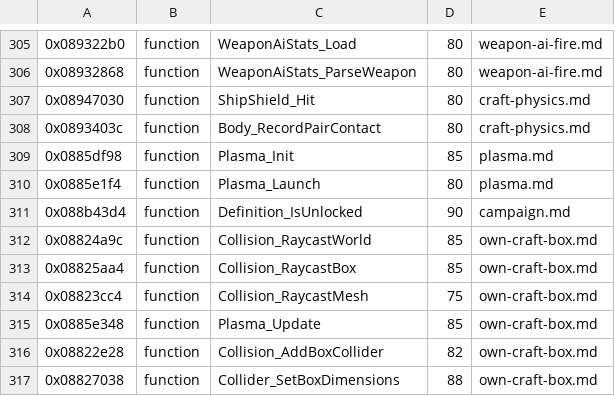
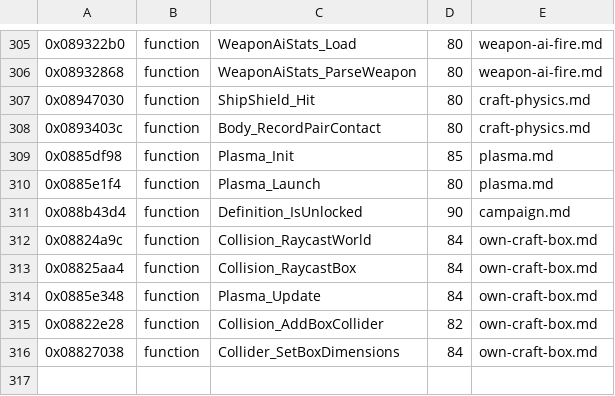
Before and after one commit to topaxi/OpenAntiGrav, a TSV file: docs/ghidra/functions/psp-pure-usa/names.tsv, drawn as a sheet; only a part is shown, gaps mark what is left out.

```diff
--- a/docs/ghidra/functions/psp-pure-usa/names.tsv
+++ b/docs/ghidra/functions/psp-pure-usa/names.tsv
@@ -311,7 +311,6 @@
 0x088b43d4	function	Definition_IsUnlocked	90	campaign.md
-0x08824a9c	function	Collision_RaycastWorld	85	own-craft-box.md
-0x08825aa4	function	Collision_RaycastBox	85	own-craft-box.md
-0x08823cc4	function	Collision_RaycastMesh	75	own-craft-box.md
-0x0885e348	function	Plasma_Update	85	own-craft-box.md
+0x08824a9c	function	Collision_RaycastWorld	84	own-craft-box.md
+0x08825aa4	function	Collision_RaycastBox	84	own-craft-box.md
+0x0885e348	function	Plasma_Update	84	own-craft-box.md
 0x08822e28	function	Collision_AddBoxCollider	82	own-craft-box.md
-0x08827038	function	Collider_SetBoxDimensions	88	own-craft-box.md
+0x08827038	function	Collider_SetBoxDimensions	84	own-craft-box.md
```
Also changed, not shown: docs/ghidra/functions/ps4-omega-eu/names.tsv, 5 other files.
